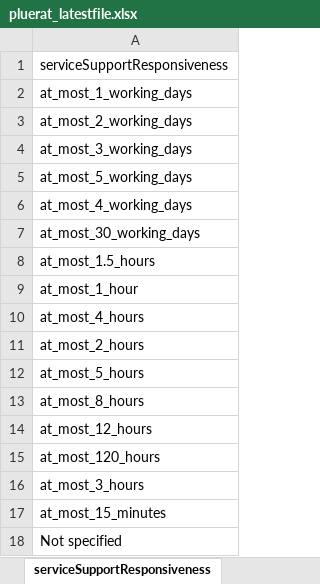
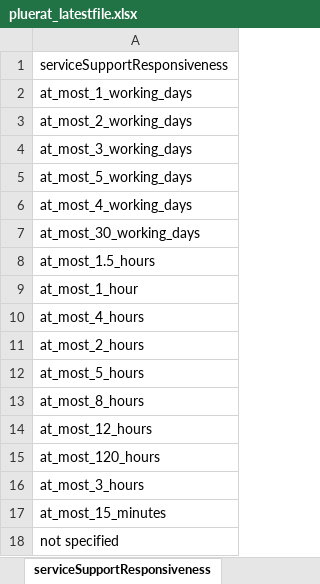
Before and after one commit to BPaaSModelling/XlsToOntology, an Excel workbook: resources/ExcelFiles/pluerat_latestfile.xlsx, sheet serviceSupportResponsiveness, drawn as a sheet; values as stored, in another font and other column widths than the file's, no borders; the diff names each change by its address in the sheet, - before the commit and + after, or states it on an @@ line.

```diff
--- a/resources/ExcelFiles/pluerat_latestfile.xlsx (sheet serviceSupportResponsiveness)
+++ b/resources/ExcelFiles/pluerat_latestfile.xlsx (sheet serviceSupportResponsiveness)
-A18: Not specified
+A18: not specified
```
Also changed, not shown: sheet CloudService, 7 other files.
